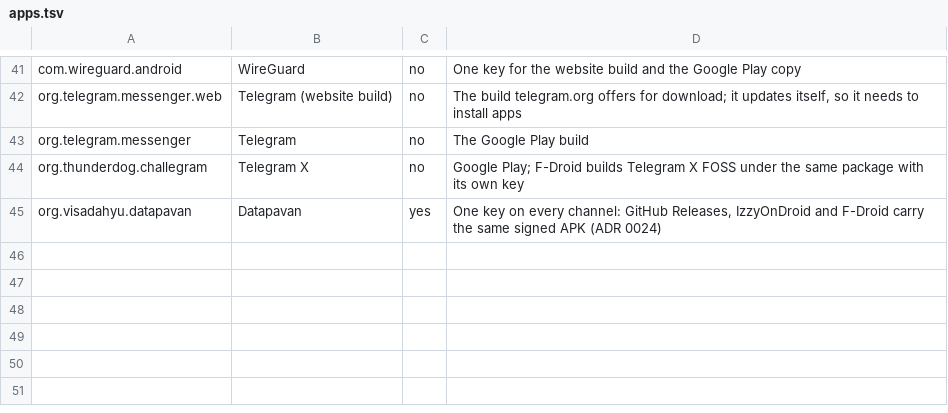
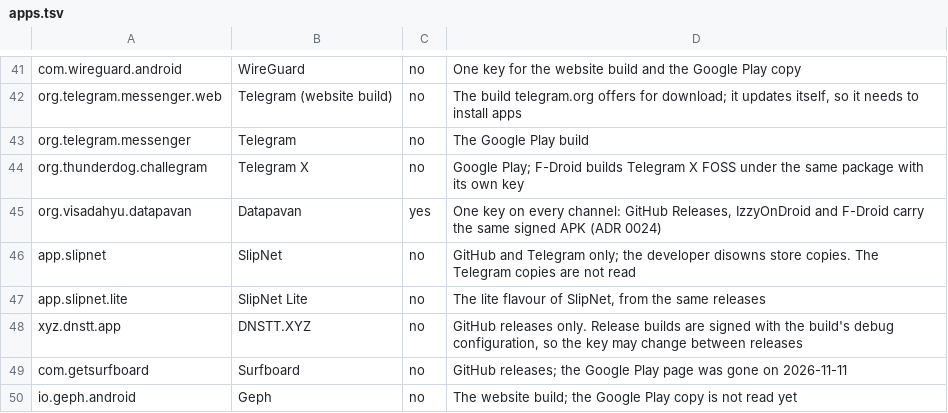
Before and after one commit to visadahyu/datapavan, a TSV file: data/app-signers/apps.tsv, drawn as a sheet; only a part is shown, gaps mark what is left out; the diff names each change by its address in the sheet, - before the commit and + after, or states it on an @@ line.

```diff
--- a/data/app-signers/apps.tsv
+++ b/data/app-signers/apps.tsv
+row 46: app.slipnet | SlipNet | no | GitHub and Telegram only; the developer disowns store copies. The Telegram copies are not read
+row 47: app.slipnet.lite | SlipNet Lite | no | The lite flavour of SlipNet, from the same releases
+row 48: xyz.dnstt.app | DNSTT.XYZ | no | GitHub releases only. Release builds are signed with the build's debug configuration, so the key may change between releases
+row 49: com.getsurfboard | Surfboard | no | GitHub releases; the Google Play page was gone on 2026-11-11
+row 50: io.geph.android | Geph | no | The website build; the Google Play copy is not read yet
```
Also changed, not shown: data/app-signers/signers.tsv, data/app-signers/sources.tsv, 2 other files.
